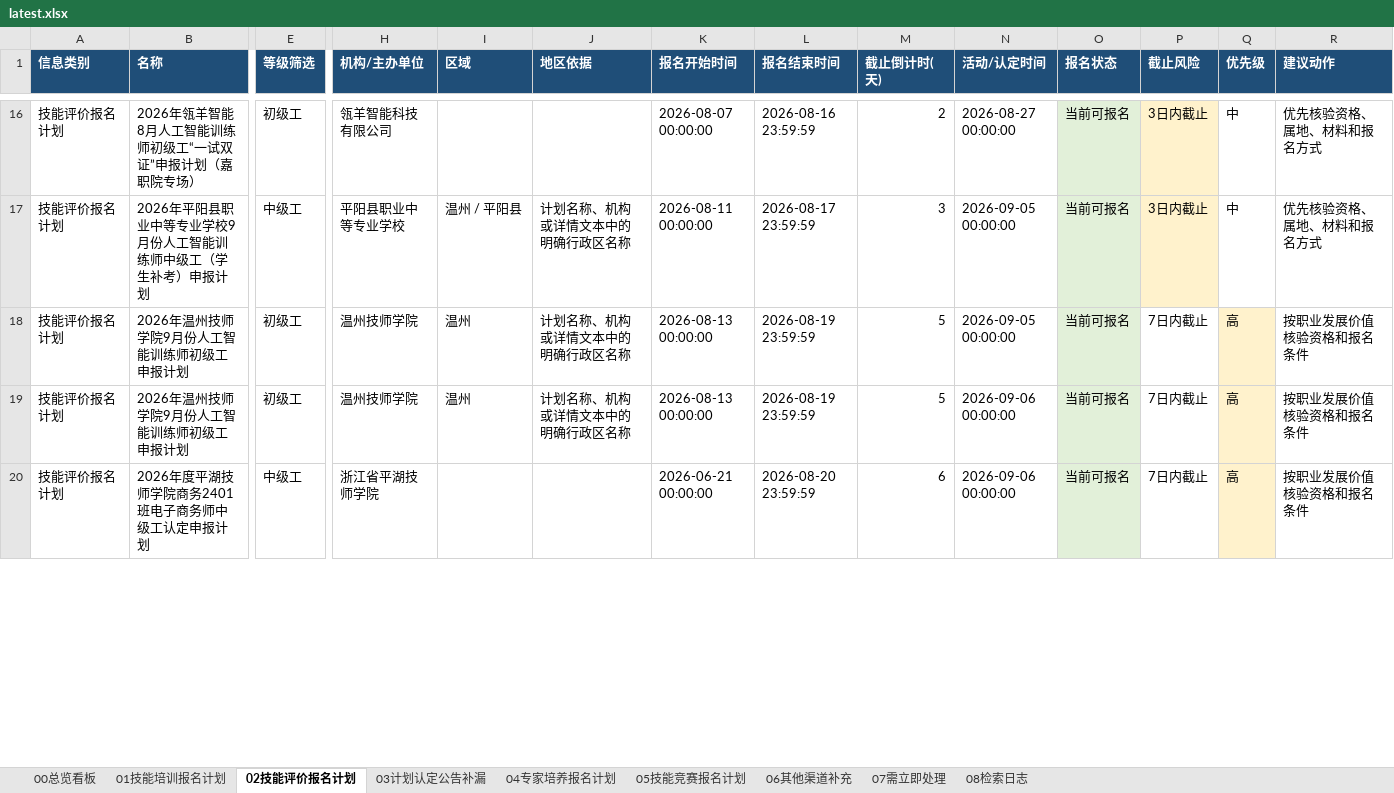
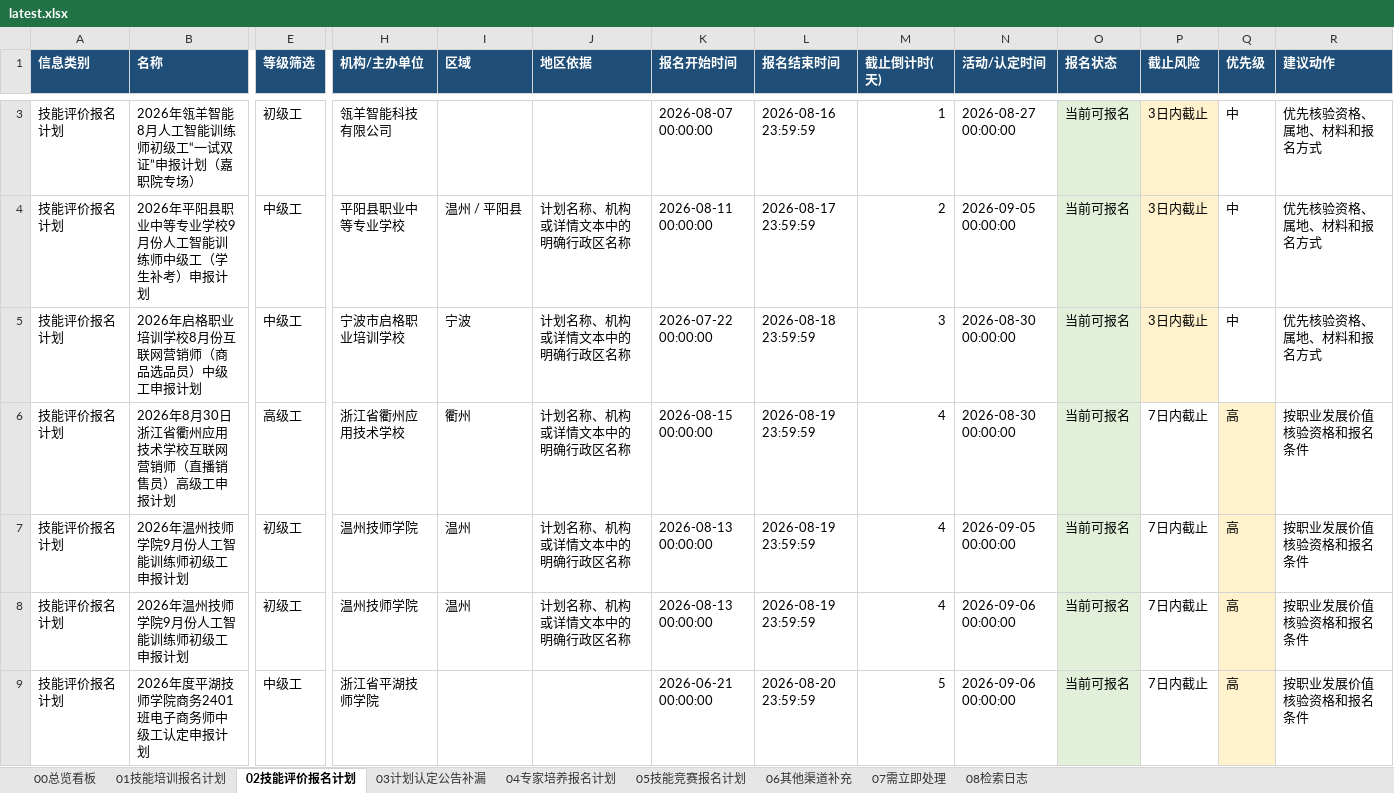
Before and after one commit to Juesann/zhejiang-skill-daily, an Excel workbook: latest.xlsx, sheet 02技能评价报名计划, drawn as a sheet; only a part is shown, gaps mark what is left out; values as stored, in another font and other column widths than the file's, no borders; addresses are those after the commit; rows hold the shown columns only; the diff covers the shown part only; the diff names each change by its address in the sheet, - before the commit and + after, or states it on an @@ line.

```diff
--- a/latest.xlsx (sheet 02技能评价报名计划)
+++ b/latest.xlsx (sheet 02技能评价报名计划)
-M3 (截止倒计时(天)): 2
+M3 (截止倒计时(天)): 1
-M4 (截止倒计时(天)): 3
+M4 (截止倒计时(天)): 2
+row 5: 技能评价报名计划 | 2026年启格职业培训学校8月份互联网营销师（商品选品员）中级工申报计划 | 中级工 | 宁波市启格职业培训学校 | 宁波 | 计划名称、机构或详情文本中的明确行政区名称 | 2026-07-22 00:00:00 | 2026-08-18 23:59:59 | 3 | 2026-08-30 00:00:00 | 当前可报名 | 3日内截止 | 中 | 优先核验资格、属地、材料和报名方式
+row 6: 技能评价报名计划 | 2026年8月30日浙江省衢州应用技术学校互联网营销师（直播销售员）高级工申报计划 | 高级工 | 浙江省衢州应用技术学校 | 衢州 | 计划名称、机构或详情文本中的明确行政区名称 | 2026-08-15 00:00:00 | 2026-08-19 23:59:59 | 4 | 2026-08-30 00:00:00 | 当前可报名 | 7日内截止 | 高 | 按职业发展价值核验资格和报名条件
-M7:M8 (截止倒计时(天)): 5
+M7:M8 (截止倒计时(天)): 4
-M9 (截止倒计时(天)): 6
+M9 (截止倒计时(天)): 5
```
Also changed, not shown: 7 added rows, 17 removed rows, 85 edited cells and cell formats elsewhere in this sheet, sheet 07需立即处理, sheet 01技能培训报名计划, sheet 05技能竞赛报名计划, sheet 08检索日志, sheet 00总览看板, 3 other files.
